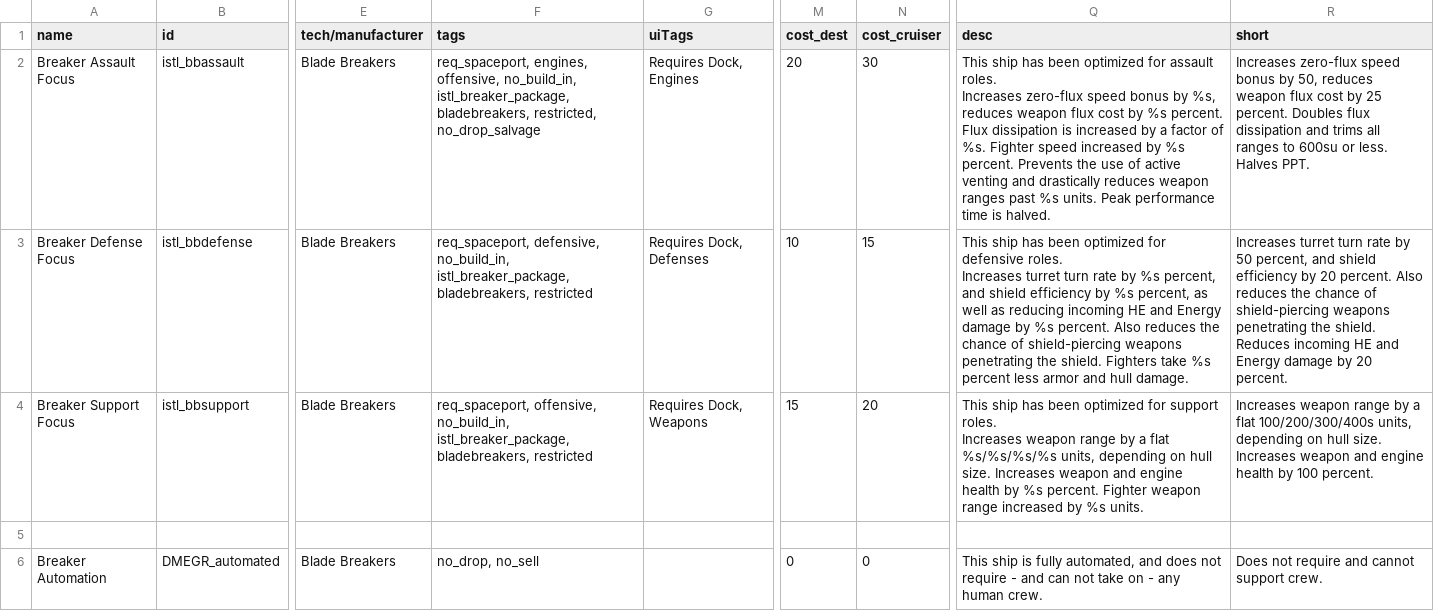
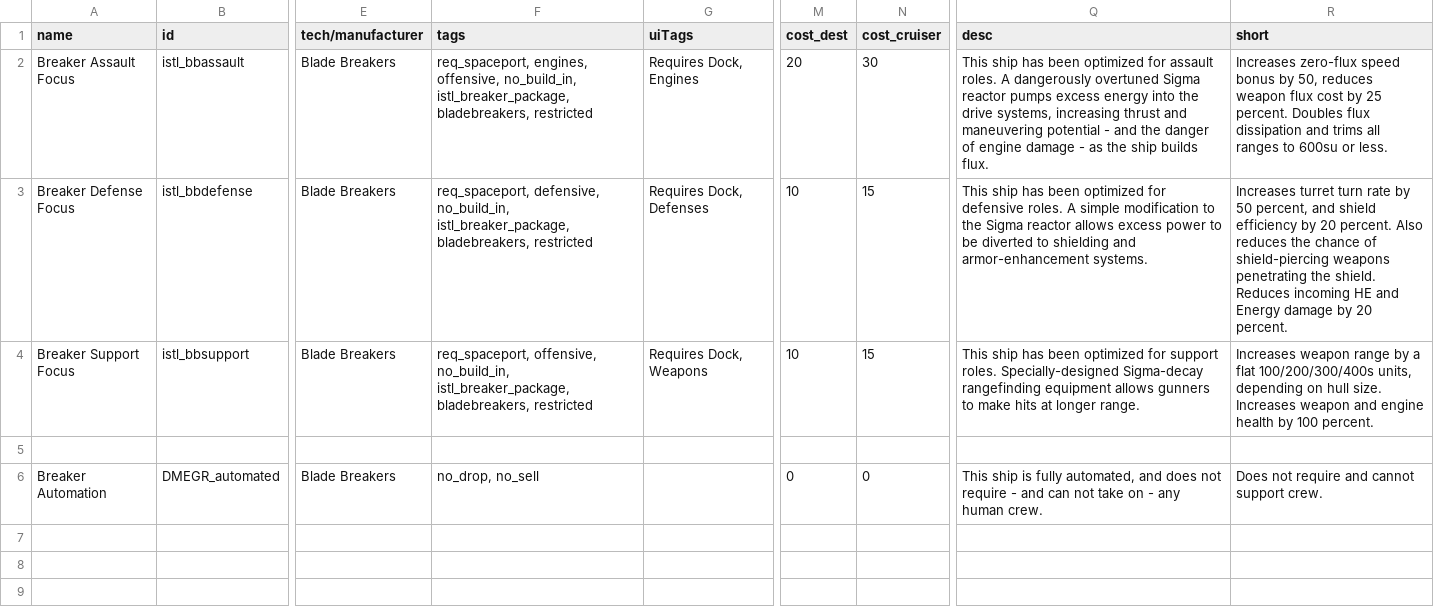
Before and after one commit to Mr-8k/Assault-Mikoyan_Gun_Realignment, a CSV file: data/hullmods/hull_mods.csv, drawn as a sheet; only a part is shown, gaps mark what is left out; ↵ is a line break in a cell; the diff names each change by its address in the sheet, - before the commit and + after, or states it on an @@ line.

```diff
--- a/data/hullmods/hull_mods.csv
+++ b/data/hullmods/hull_mods.csv
-F2 (tags): …istl_breaker_package, bladebreakers, restricted, no_drop_salvage
+F2 (tags): …istl_breaker_package, bladebreakers, restricted
-Q2 (desc): …assault roles. ↵ Increases zero-flux speed bonus by %s, reduces weapon flux cost by %s percent. Flux dissipation is increased by a factor of %s. Fighter speed increased by %s percent. Prevents the use of active venting and drastically reduces weapon ranges past %s units. Peak performance time is halved.
+Q2 (desc): …assault roles. A dangerously overtuned Sigma reactor pumps excess energy into the drive systems, increasing thrust and maneuvering potential - and the danger of engine damage - as the ship builds flux.
-R2 (short): …or less. Halves PPT.
+R2 (short): …or less.
-Q3 (desc): …defensive roles. ↵ Increases turret turn rate by %s percent, and shield efficiency by %s percent, as well as reducing incoming HE and Energy damage by %s percent. Also reduces the chance of shield-piercing weapons penetrating the shield. Fighters take %s percent less armor and hull damage.
+Q3 (desc): …defensive roles. A simple modification to the Sigma reactor allows excess power to be diverted to shielding and armor-enhancement systems.
-M4 (cost_dest): 15
+M4 (cost_dest): 10
-N4 (cost_cruiser): 20
+N4 (cost_cruiser): 15
-Q4 (desc): …support roles. ↵ Increases weapon range by a flat %s/%s/%s/%s units, depending on hull size. Increases weapon and engine health by %s percent. Fighter weapon range increased by %s units.
+Q4 (desc): …support roles. Specially-designed Sigma-decay rangefinding equipment allows gunners to make hits at longer range.
```
Also changed, not shown: data/weapons/weapon_data.csv, 7 other files.
